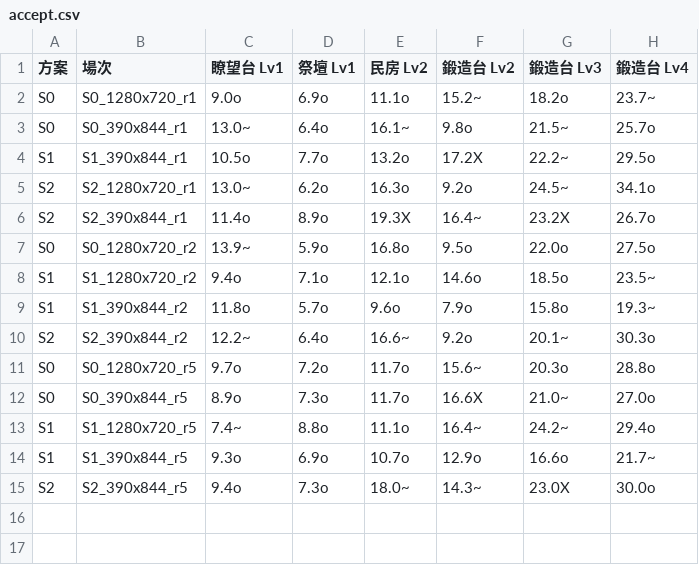
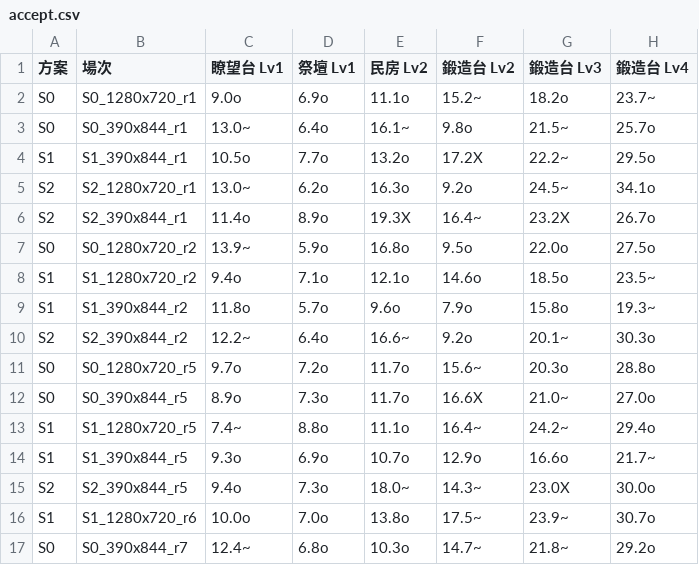
Before and after one commit to Shiroyashatw/dpoe, a CSV file: evidence/num-m2-21-wlv1/accept.csv, drawn as a sheet; the diff names each change by its address in the sheet, - before the commit and + after, or states it on an @@ line.

```diff
--- a/evidence/num-m2-21-wlv1/accept.csv
+++ b/evidence/num-m2-21-wlv1/accept.csv
+row 16: S1 | S1_1280x720_r6 | 10.0o | 7.0o | 13.8o | 17.5~ | 23.9~ | 30.7o
+row 17: S0 | S0_390x844_r7 | 12.4~ | 6.8o | 10.3o | 14.7~ | 21.8~ | 29.2o
```
Also changed, not shown: evidence/num-m2-21-wlv1/runs.csv, 21 other files.
